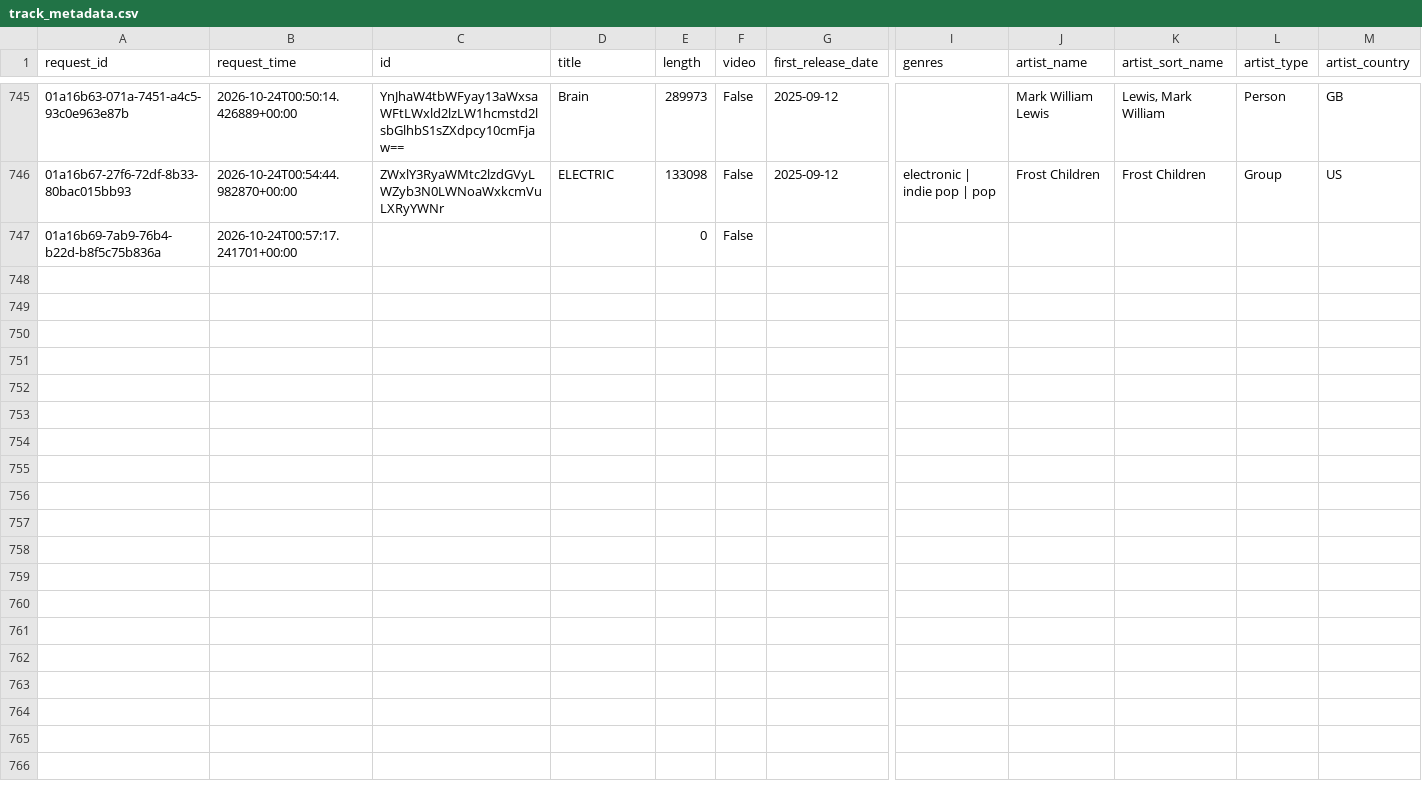
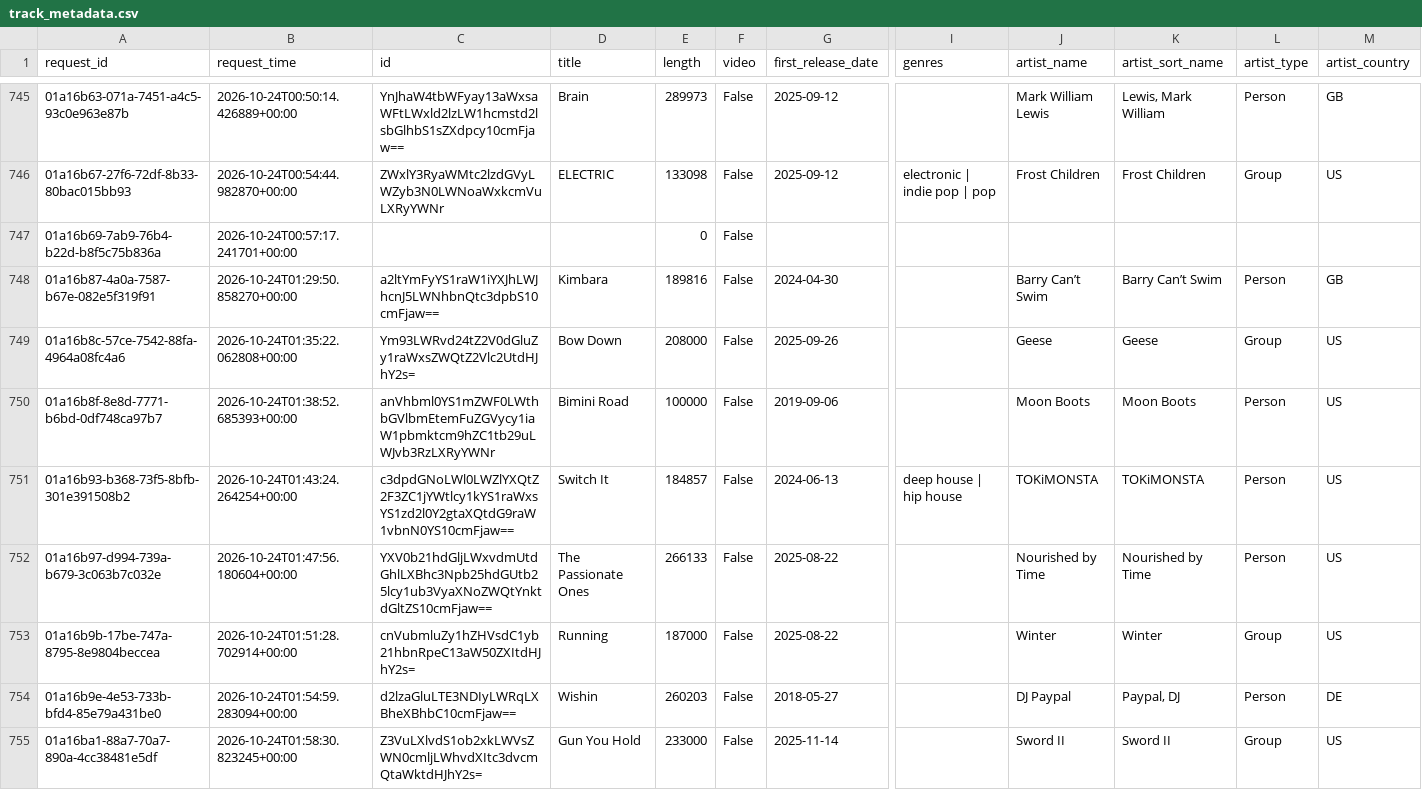
Before and after one commit to jdmremi/kcpr, a CSV file: track_metadata.csv, drawn as a sheet; only a part is shown, gaps mark what is left out; rows hold the shown columns only; the diff names each change by its address in the sheet, - before the commit and + after, or states it on an @@ line.

```diff
--- a/track_metadata.csv
+++ b/track_metadata.csv
+row 748: 01a16b87-4a0a-7587-b67e-082e5f319f91 | 2026-10-24T01:29:50.858270+00:00 | a2ltYmFyYS1raW1iYXJhLWJhcnJ5LWNhbnQtc3dpbS10cmFjaw== | Kimbara | 189816 | False | 2024-04-30 |  | Barry Can’t Swim | Barry Can’t Swim | Person | GB
+row 749: 01a16b8c-57ce-7542-88fa-4964a08fc4a6 | 2026-10-24T01:35:22.062808+00:00 | Ym93LWRvd24tZ2V0dGluZy1raWxsZWQtZ2Vlc2UtdHJhY2s= | Bow Down | 208000 | False | 2025-09-26 |  | Geese | Geese | Group | US
+row 750: 01a16b8f-8e8d-7771-b6bd-0df748ca97b7 | 2026-10-24T01:38:52.685393+00:00 | anVhbml0YS1mZWF0LWthbGVlbmEtemFuZGVycy1iaW1pbmktcm9hZC1tb29uLWJvb3RzLXRyYWNr | Bimini Road | 100000 | False | 2019-09-06 |  | Moon Boots | Moon Boots | Person | US
+row 751: 01a16b93-b368-73f5-8bfb-301e391508b2 | 2026-10-24T01:43:24.264254+00:00 | c3dpdGNoLWl0LWZlYXQtZ2F3ZC1jYWtlcy1kYS1raWxsYS1zd2l0Y2gtaXQtdG9raW1vbnN0YS10cmFjaw== | Switch It | 184857 | False | 2024-06-13 | deep house | hip house | TOKiMONSTA | TOKiMONSTA | Person | US
+row 752: 01a16b97-d994-739a-b679-3c063b7c032e | 2026-10-24T01:47:56.180604+00:00 | YXV0b21hdGljLWxvdmUtdGhlLXBhc3Npb25hdGUtb25lcy1ub3VyaXNoZWQtYnktdGltZS10cmFjaw== | The Passionate Ones | 266133 | False | 2025-08-22 |  | Nourished by Time | Nourished by Time | Person | US
+row 753: 01a16b9b-17be-747a-8795-8e9804beccea | 2026-10-24T01:51:28.702914+00:00 | cnVubmluZy1hZHVsdC1yb21hbnRpeC13aW50ZXItdHJhY2s= | Running | 187000 | False | 2025-08-22 |  | Winter | Winter | Group | US
+row 754: 01a16b9e-4e53-733b-bfd4-85e79a431be0 | 2026-10-24T01:54:59.283094+00:00 | d2lzaGluLTE3NDIyLWRqLXBheXBhbC10cmFjaw== | Wishin | 260203 | False | 2018-05-27 |  | DJ Paypal | Paypal, DJ | Person | DE
+row 755: 01a16ba1-88a7-70a7-890a-4cc38481e5df | 2026-10-24T01:58:30.823245+00:00 | Z3VuLXlvdS1ob2xkLWVsZWN0cmljLWhvdXItc3dvcmQtaWktdHJhY2s= | Gun You Hold | 233000 | False | 2025-11-14 |  | Sword II | Sword II | Group | US
```
Also changed, not shown: track_analysis.csv, 2 other files.
